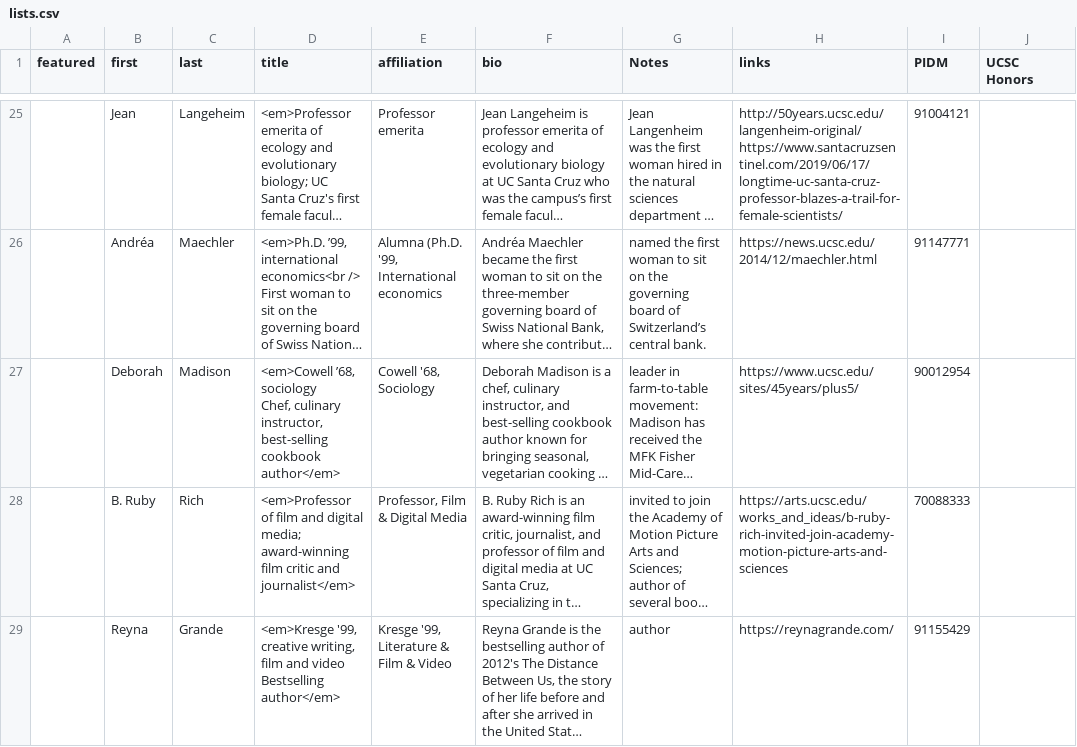
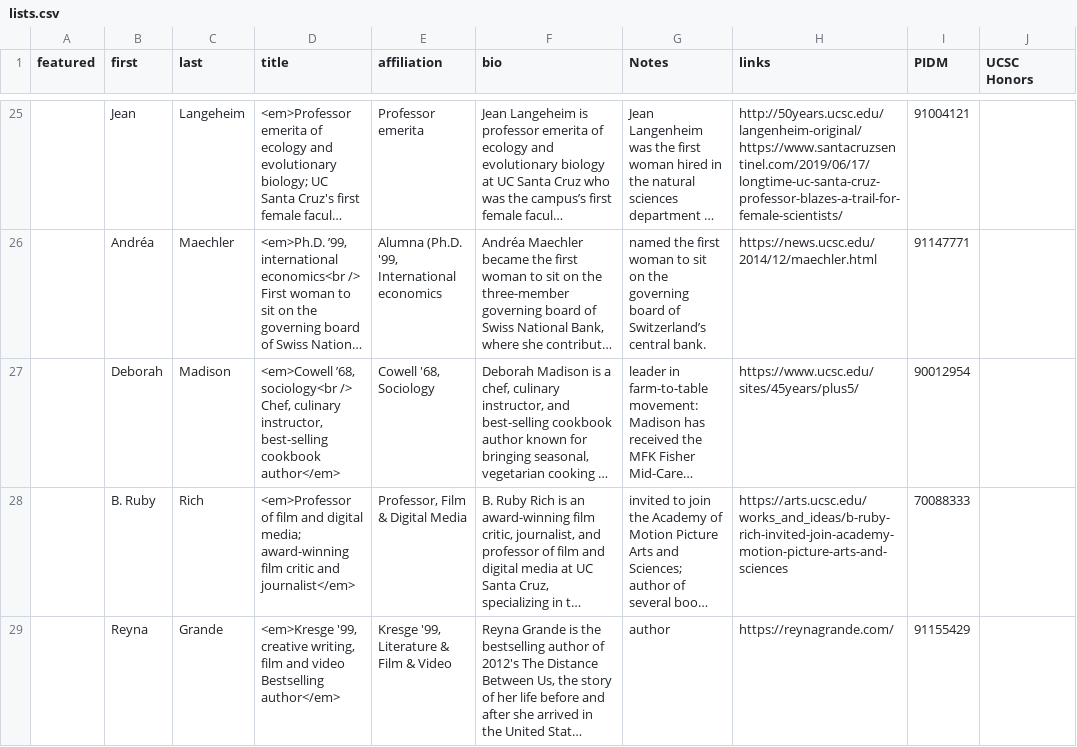
Before and after one commit to luckyluke007/site-ucsc-notable-women, a CSV file: source/_data/lists.csv, drawn as a sheet; only a part is shown, gaps mark what is left out; long unchanged cells end in …; ↵ is a line break in a cell; the diff names each change by its address in the sheet, - before the commit and + after, or states it on an @@ line.

Commit message:
Edited: Madison

```diff
--- a/source/_data/lists.csv
+++ b/source/_data/lists.csv
-D27 (title): <em>Cowell ’68, sociology ↵ Chef, culinary…
+D27 (title): <em>Cowell ’68, sociology<br /> ↵ Chef, culinary…
```
